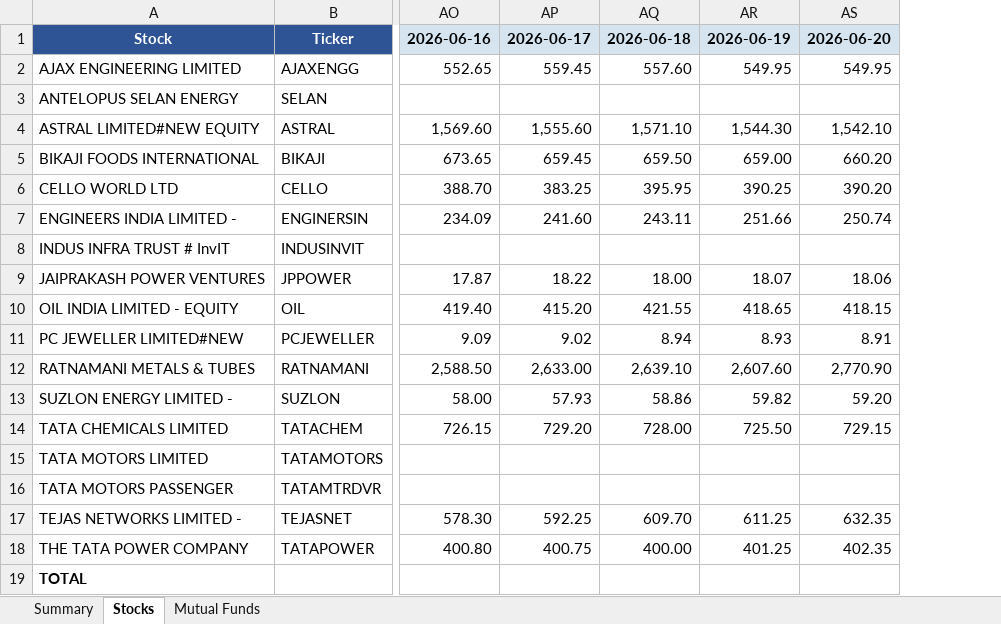
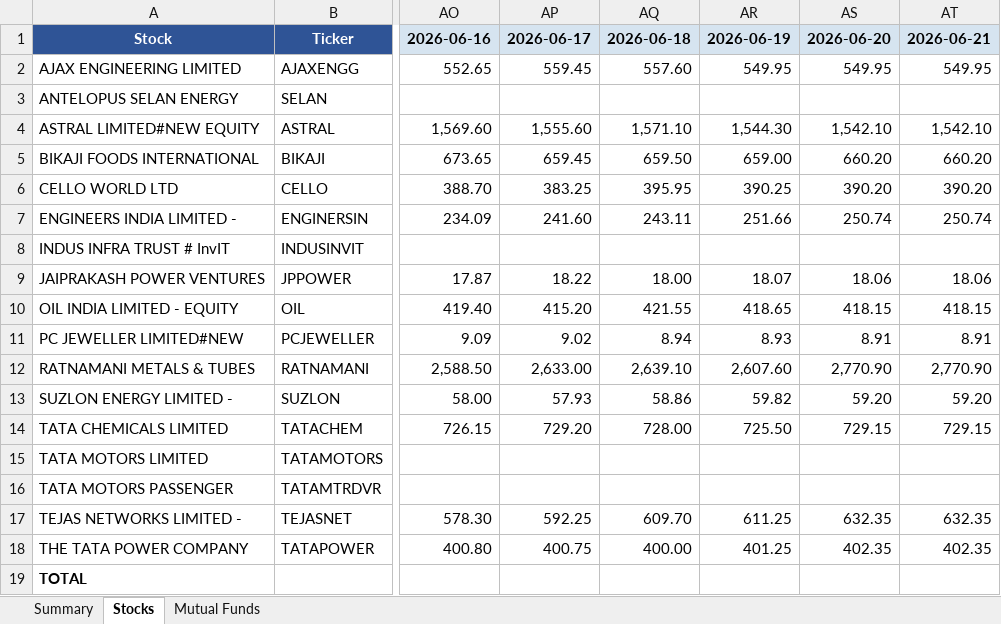
Before and after one commit to greenteamz/track_fin, an Excel workbook: portfolio_report.xlsx, sheet Stocks, drawn as a sheet; only a part is shown, gaps mark what is left out; values as stored, in another font and other column widths than the file's, no borders; the diff names each change by its address in the sheet, - before the commit and + after, or states it on an @@ line.

```diff
--- a/portfolio_report.xlsx (sheet Stocks)
+++ b/portfolio_report.xlsx (sheet Stocks)
+column AT, rows 1-18: 2026-06-21 | 549.95 |  | 1,542.10 | 660.20 | 390.20 | 250.74 |  | 18.06 | 418.15 | 8.91 | 2,770.90 | 59.20 | 729.15 |  |  | 632.35 | 402.35
```
Also changed, not shown: sheet Mutual Funds, sheet Summary.
